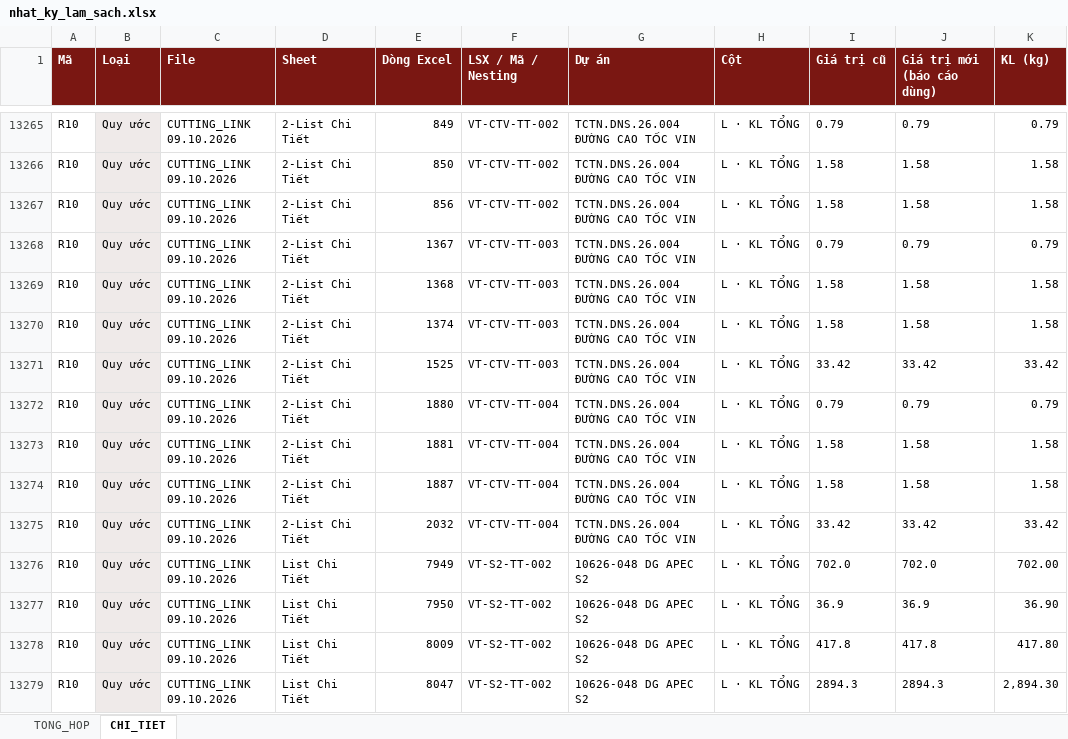
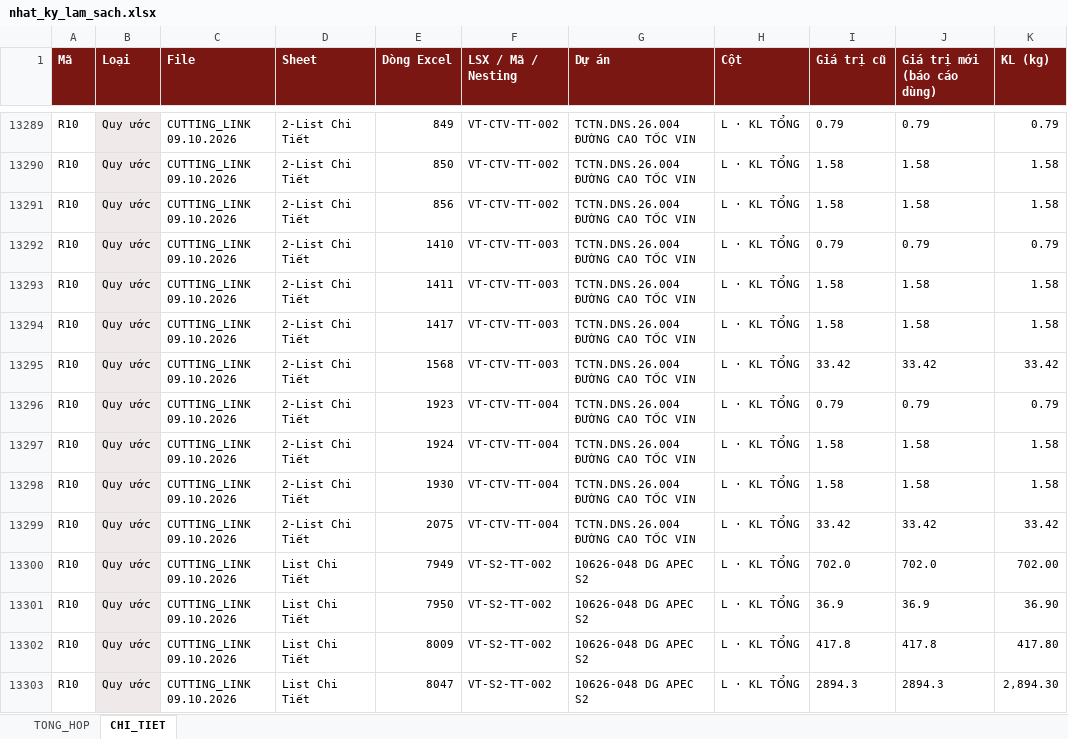
Before and after one commit to phucpt-hub/DDC-Shipyard, an Excel workbook: lich_su/2026-10-09/nhat_ky_lam_sach.xlsx, sheet CHI_TIET, drawn as a sheet; only a part is shown, gaps mark what is left out; values as stored, in another font and other column widths than the file's, no borders; addresses are those after the commit; the diff covers the shown part only; the diff names each change by its address in the sheet, - before the commit and + after, or states it on an @@ line.

```diff
--- a/lich_su/2026-10-09/nhat_ky_lam_sach.xlsx (sheet CHI_TIET)
+++ b/lich_su/2026-10-09/nhat_ky_lam_sach.xlsx (sheet CHI_TIET)
-E13292 (Dòng Excel): 1367
+E13292 (Dòng Excel): 1410
-E13293 (Dòng Excel): 1368
+E13293 (Dòng Excel): 1411
-E13294 (Dòng Excel): 1374
+E13294 (Dòng Excel): 1417
-E13295 (Dòng Excel): 1525
+E13295 (Dòng Excel): 1568
-E13296 (Dòng Excel): 1880
+E13296 (Dòng Excel): 1923
-E13297 (Dòng Excel): 1881
+E13297 (Dòng Excel): 1924
-E13298 (Dòng Excel): 1887
+E13298 (Dòng Excel): 1930
-E13299 (Dòng Excel): 2032
+E13299 (Dòng Excel): 2075
```
Also changed, not shown: 24 added rows elsewhere in this sheet, sheet TONG_HOP, 3 other files.
